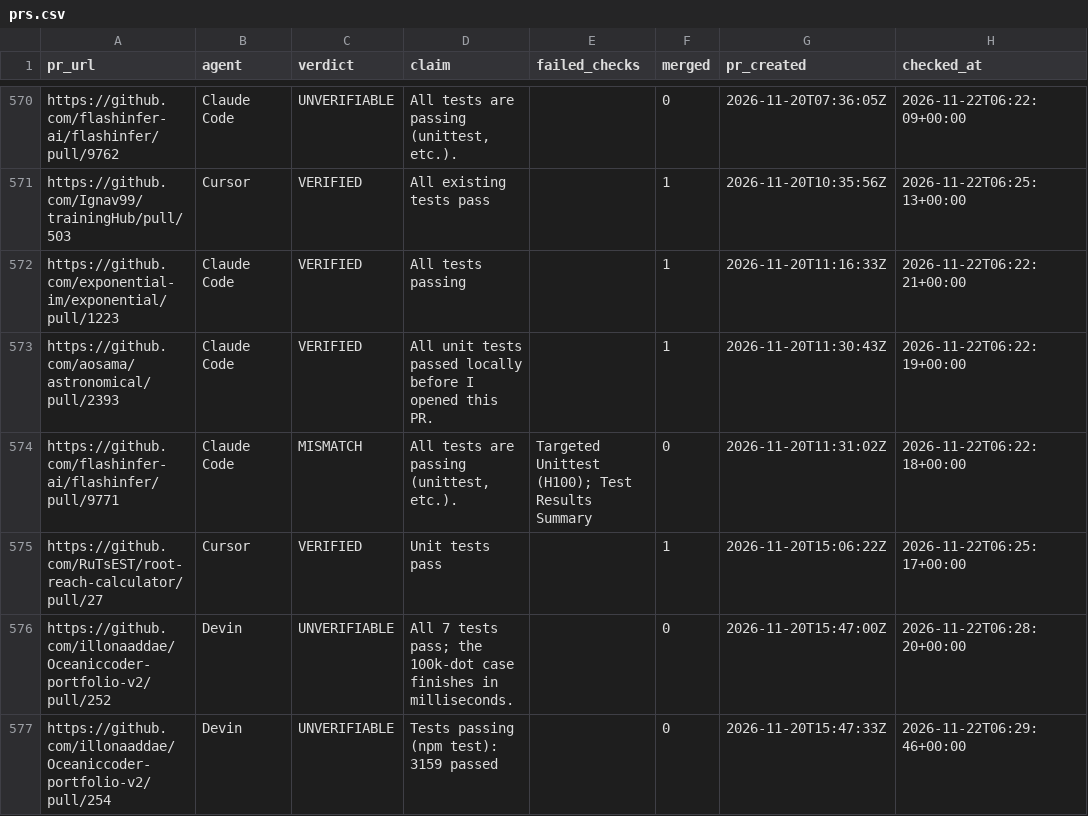
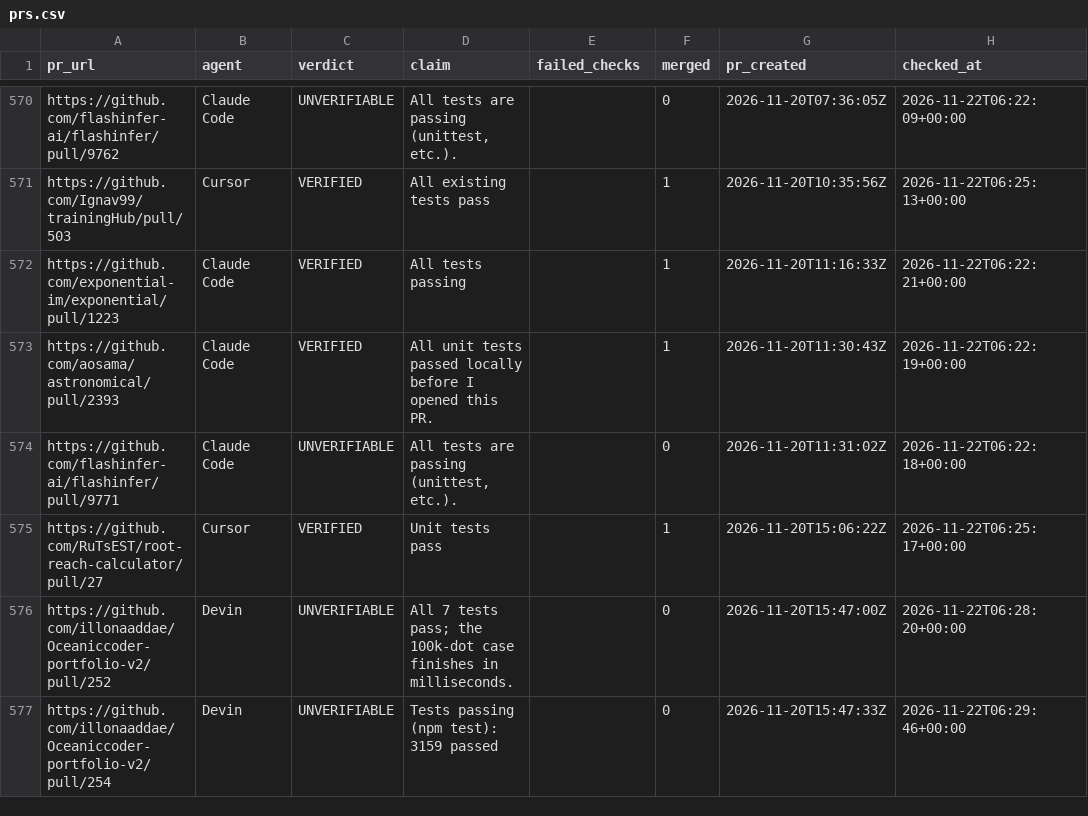
Before and after one commit to yaminbinyoosuf/agent-claims-vs-ci, a CSV file: data/prs.csv, drawn as a sheet; only a part is shown, gaps mark what is left out; the diff covers the shown part only.

```diff
--- a/data/prs.csv
+++ b/data/prs.csv
@@ -573,3 +573,3 @@ https://github.com/exponential-im/exponential/pull/1223,Claude Code,VERIFIED,All
 https://github.com/aosama/astronomical/pull/2393,Claude Code,VERIFIED,All unit tests passed locally before I opened this PR.,,1,2026-11-20T11:30:43Z,2026-11-22T06:22:19+00:00
-https://github.com/flashinfer-ai/flashinfer/pull/9771,Claude Code,MISMATCH,"All tests are passing (unittest, etc.).",Targeted Unittest (H100); Test Results Summary,0,2026-11-20T11:31:02Z,2026-11-22T06:22:18+00:00
+https://github.com/flashinfer-ai/flashinfer/pull/9771,Claude Code,UNVERIFIABLE,"All tests are passing (unittest, etc.).",,0,2026-11-20T11:31:02Z,2026-11-22T06:22:18+00:00
 https://github.com/RuTsEST/root-reach-calculator/pull/27,Cursor,VERIFIED,Unit tests pass,,1,2026-11-20T15:06:22Z,2026-11-22T06:25:17+00:00
```
Also changed, not shown: 25 added rows elsewhere in this file, 2 other files.
